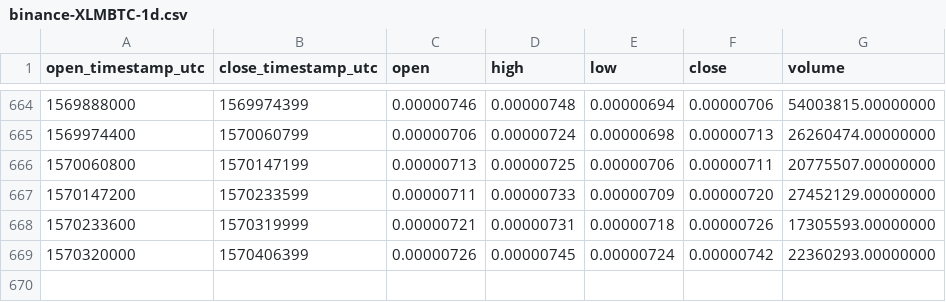
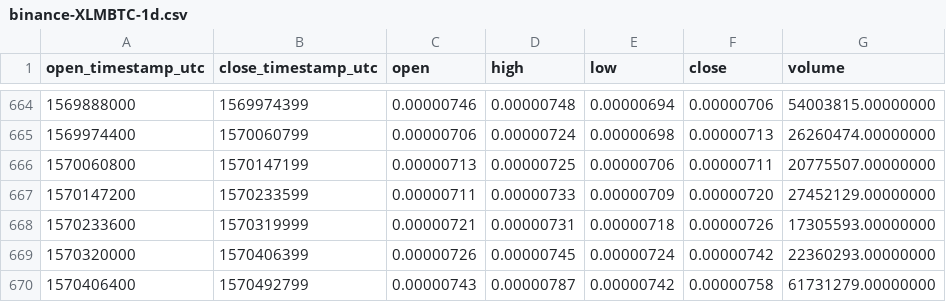
Before and after one commit to cryptobigbro/binance-XLMBTC, a CSV file: binance-XLMBTC-1d.csv, drawn as a sheet; only a part is shown, gaps mark what is left out; the diff names each change by its address in the sheet, - before the commit and + after, or states it on an @@ line.

Commit message:
Update OHLCV data.

```diff
--- a/binance-XLMBTC-1d.csv
+++ b/binance-XLMBTC-1d.csv
+row 670: 1570406400 | 1570492799 | 0.00000743 | 0.00000787 | 0.00000742 | 0.00000758 | 61731279.00000000
```
Also changed, not shown: 1 other file.
